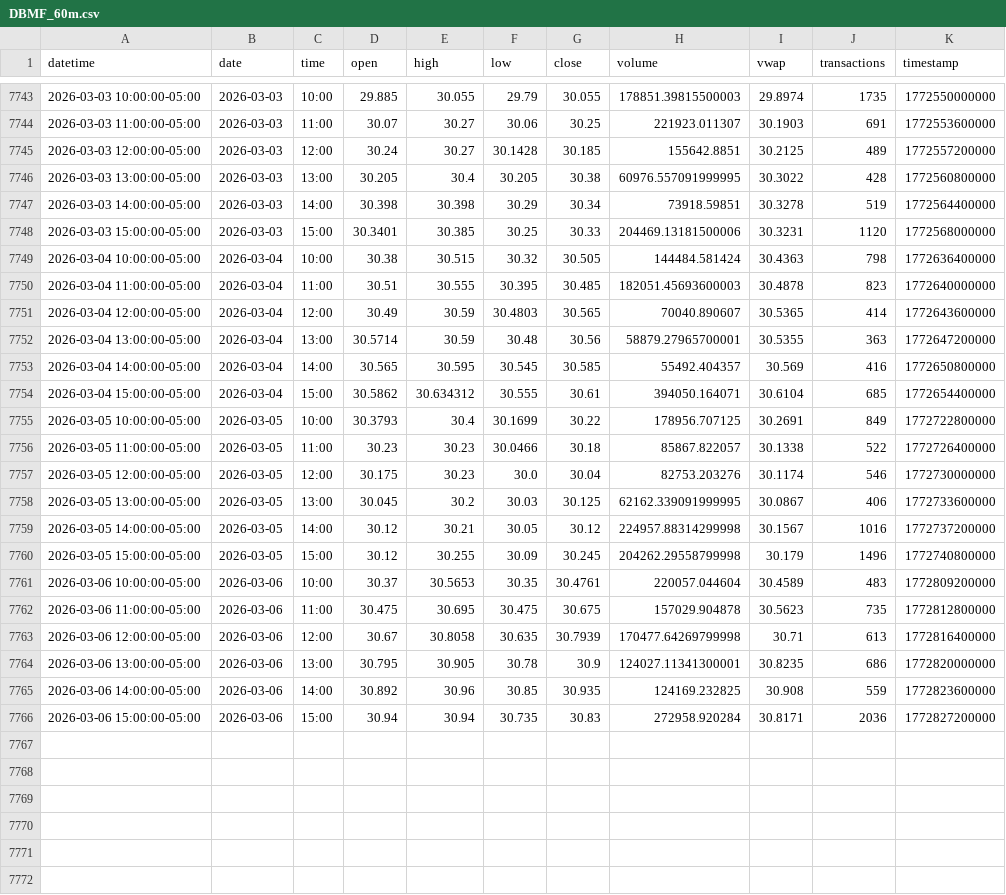
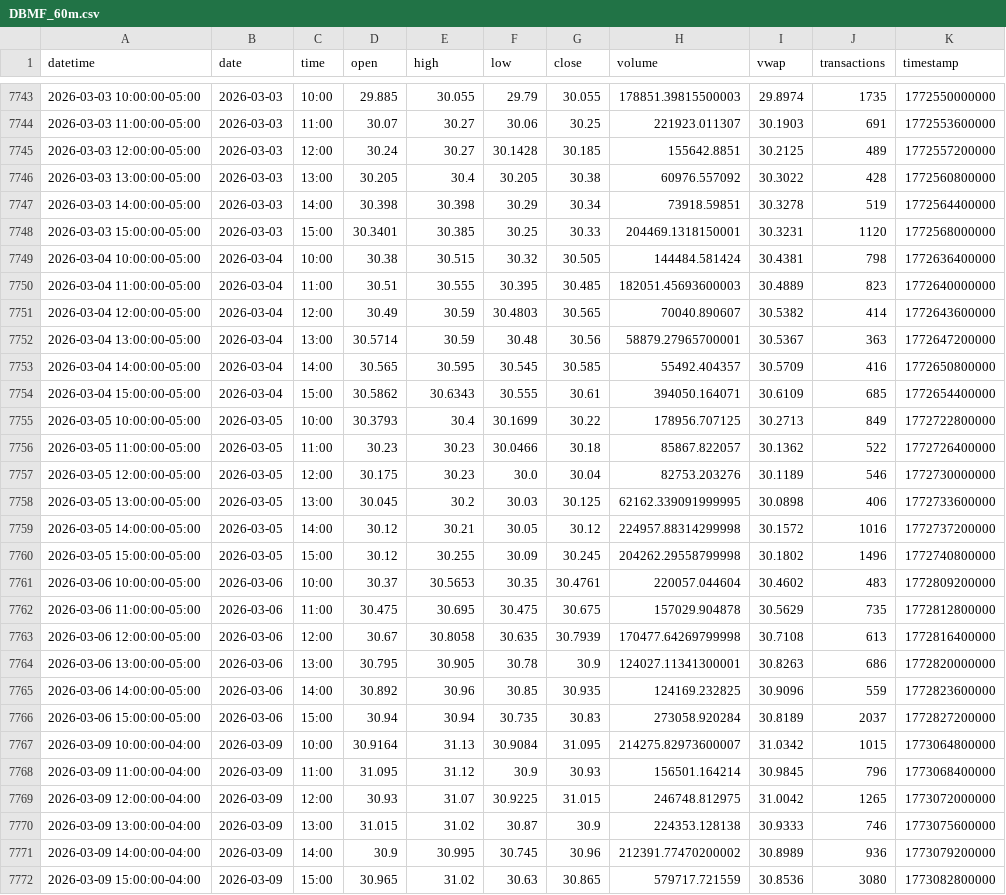
Before and after one commit to mjo156-ship-it/Market-Signals, a CSV file: data/polygon/DBMF_60m.csv, drawn as a sheet; only a part is shown, gaps mark what is left out.

```diff
--- a/data/polygon/DBMF_60m.csv
+++ b/data/polygon/DBMF_60m.csv
@@ -7745,22 +7745,28 @@ datetime,date,time,open,high,low,close,volume,vwap,transactions,timestamp
 2026-03-03 12:00:00-05:00,2026-03-03,12:00,30.24,30.27,30.1428,30.185,155642.8851,30.2125,489,1772557200000
-2026-03-03 13:00:00-05:00,2026-03-03,13:00,30.205,30.4,30.205,30.38,60976.557091999995,30.3022,428,1772560800000
+2026-03-03 13:00:00-05:00,2026-03-03,13:00,30.205,30.4,30.205,30.38,60976.557092,30.3022,428,1772560800000
 2026-03-03 14:00:00-05:00,2026-03-03,14:00,30.398,30.398,30.29,30.34,73918.59851,30.3278,519,1772564400000
-2026-03-03 15:00:00-05:00,2026-03-03,15:00,30.3401,30.385,30.25,30.33,204469.13181500006,30.3231,1120,1772568000000
-2026-03-04 10:00:00-05:00,2026-03-04,10:00,30.38,30.515,30.32,30.505,144484.581424,30.4363,798,1772636400000
-2026-03-04 11:00:00-05:00,2026-03-04,11:00,30.51,30.555,30.395,30.485,182051.45693600003,30.4878,823,1772640000000
-2026-03-04 12:00:00-05:00,2026-03-04,12:00,30.49,30.59,30.4803,30.565,70040.890607,30.5365,414,1772643600000
-2026-03-04 13:00:00-05:00,2026-03-04,13:00,30.5714,30.59,30.48,30.56,58879.27965700001,30.5355,363,1772647200000
-2026-03-04 14:00:00-05:00,2026-03-04,14:00,30.565,30.595,30.545,30.585,55492.404357,30.569,416,1772650800000
-2026-03-04 15:00:00-05:00,2026-03-04,15:00,30.5862,30.634312,30.555,30.61,394050.164071,30.6104,685,1772654400000
-2026-03-05 10:00:00-05:00,2026-03-05,10:00,30.3793,30.4,30.1699,30.22,178956.707125,30.2691,849,1772722800000
-2026-03-05 11:00:00-05:00,2026-03-05,11:00,30.23,30.23,30.0466,30.18,85867.822057,30.1338,522,1772726400000
-2026-03-05 12:00:00-05:00,2026-03-05,12:00,30.175,30.23,30.0,30.04,82753.203276,30.1174,546,1772730000000
-2026-03-05 13:00:00-05:00,2026-03-05,13:00,30.045,30.2,30.03,30.125,62162.339091999995,30.0867,406,1772733600000
-2026-03-05 14:00:00-05:00,2026-03-05,14:00,30.12,30.21,30.05,30.12,224957.88314299998,30.1567,1016,1772737200000
-2026-03-05 15:00:00-05:00,2026-03-05,15:00,30.12,30.255,30.09,30.245,204262.29558799998,30.179,1496,1772740800000
-2026-03-06 10:00:00-05:00,2026-03-06,10:00,30.37,30.5653,30.35,30.4761,220057.044604,30.4589,483,1772809200000
-2026-03-06 11:00:00-05:00,2026-03-06,11:00,30.475,30.695,30.475,30.675,157029.904878,30.5623,735,1772812800000
-2026-03-06 12:00:00-05:00,2026-03-06,12:00,30.67,30.8058,30.635,30.7939,170477.64269799998,30.71,613,1772816400000
-2026-03-06 13:00:00-05:00,2026-03-06,13:00,30.795,30.905,30.78,30.9,124027.11341300001,30.8235,686,1772820000000
-2026-03-06 14:00:00-05:00,2026-03-06,14:00,30.892,30.96,30.85,30.935,124169.232825,30.908,559,1772823600000
-2026-03-06 15:00:00-05:00,2026-03-06,15:00,30.94,30.94,30.735,30.83,272958.920284,30.8171,2036,1772827200000
+2026-03-03 15:00:00-05:00,2026-03-03,15:00,30.3401,30.385,30.25,30.33,204469.1318150001,30.3231,1120,1772568000000
+2026-03-04 10:00:00-05:00,2026-03-04,10:00,30.38,30.515,30.32,30.505,144484.581424,30.4381,798,1772636400000
+2026-03-04 11:00:00-05:00,2026-03-04,11:00,30.51,30.555,30.395,30.485,182051.45693600003,30.4889,823,1772640000000
+2026-03-04 12:00:00-05:00,2026-03-04,12:00,30.49,30.59,30.4803,30.565,70040.890607,30.5382,414,1772643600000
+2026-03-04 13:00:00-05:00,2026-03-04,13:00,30.5714,30.59,30.48,30.56,58879.27965700001,30.5367,363,1772647200000
+2026-03-04 14:00:00-05:00,2026-03-04,14:00,30.565,30.595,30.545,30.585,55492.404357,30.5709,416,1772650800000
+2026-03-04 15:00:00-05:00,2026-03-04,15:00,30.5862,30.6343,30.555,30.61,394050.164071,30.6109,685,1772654400000
+2026-03-05 10:00:00-05:00,2026-03-05,10:00,30.3793,30.4,30.1699,30.22,178956.707125,30.2713,849,1772722800000
+2026-03-05 11:00:00-05:00,2026-03-05,11:00,30.23,30.23,30.0466,30.18,85867.822057,30.1362,522,1772726400000
+2026-03-05 12:00:00-05:00,2026-03-05,12:00,30.175,30.23,30.0,30.04,82753.203276,30.1189,546,1772730000000
+2026-03-05 13:00:00-05:00,2026-03-05,13:00,30.045,30.2,30.03,30.125,62162.339091999995,30.0898,406,1772733600000
+2026-03-05 14:00:00-05:00,2026-03-05,14:00,30.12,30.21,30.05,30.12,224957.88314299998,30.1572,1016,1772737200000
+2026-03-05 15:00:00-05:00,2026-03-05,15:00,30.12,30.255,30.09,30.245,204262.29558799998,30.1802,1496,1772740800000
+2026-03-06 10:00:00-05:00,2026-03-06,10:00,30.37,30.5653,30.35,30.4761,220057.044604,30.4602,483,1772809200000
+2026-03-06 11:00:00-05:00,2026-03-06,11:00,30.475,30.695,30.475,30.675,157029.904878,30.5629,735,1772812800000
+2026-03-06 12:00:00-05:00,2026-03-06,12:00,30.67,30.8058,30.635,30.7939,170477.64269799998,30.7108,613,1772816400000
+2026-03-06 13:00:00-05:00,2026-03-06,13:00,30.795,30.905,30.78,30.9,124027.11341300001,30.8263,686,1772820000000
+2026-03-06 14:00:00-05:00,2026-03-06,14:00,30.892,30.96,30.85,30.935,124169.232825,30.9096,559,1772823600000
+2026-03-06 15:00:00-05:00,2026-03-06,15:00,30.94,30.94,30.735,30.83,273058.920284,30.8189,2037,1772827200000
+2026-03-09 10:00:00-04:00,2026-03-09,10:00,30.9164,31.13,30.9084,31.095,214275.82973600007,31.0342,1015,1773064800000
+2026-03-09 11:00:00-04:00,2026-03-09,11:00,31.095,31.12,30.9,30.93,156501.164214,30.9845,796,1773068400000
+2026-03-09 12:00:00-04:00,2026-03-09,12:00,30.93,31.07,30.9225,31.015,246748.812975,31.0042,1265,1773072000000
+2026-03-09 13:00:00-04:00,2026-03-09,13:00,31.015,31.02,30.87,30.9,224353.128138,30.9333,746,1773075600000
+2026-03-09 14:00:00-04:00,2026-03-09,14:00,30.9,30.995,30.745,30.96,212391.77470200002,30.8989,936,1773079200000
+2026-03-09 15:00:00-04:00,2026-03-09,15:00,30.965,31.02,30.63,30.865,579717.721559,30.8536,3080,1773082800000
```
Also changed, not shown: data/polygon/CTA_60m.csv, data/polygon/FNGO_60m.csv, 33 other files.
